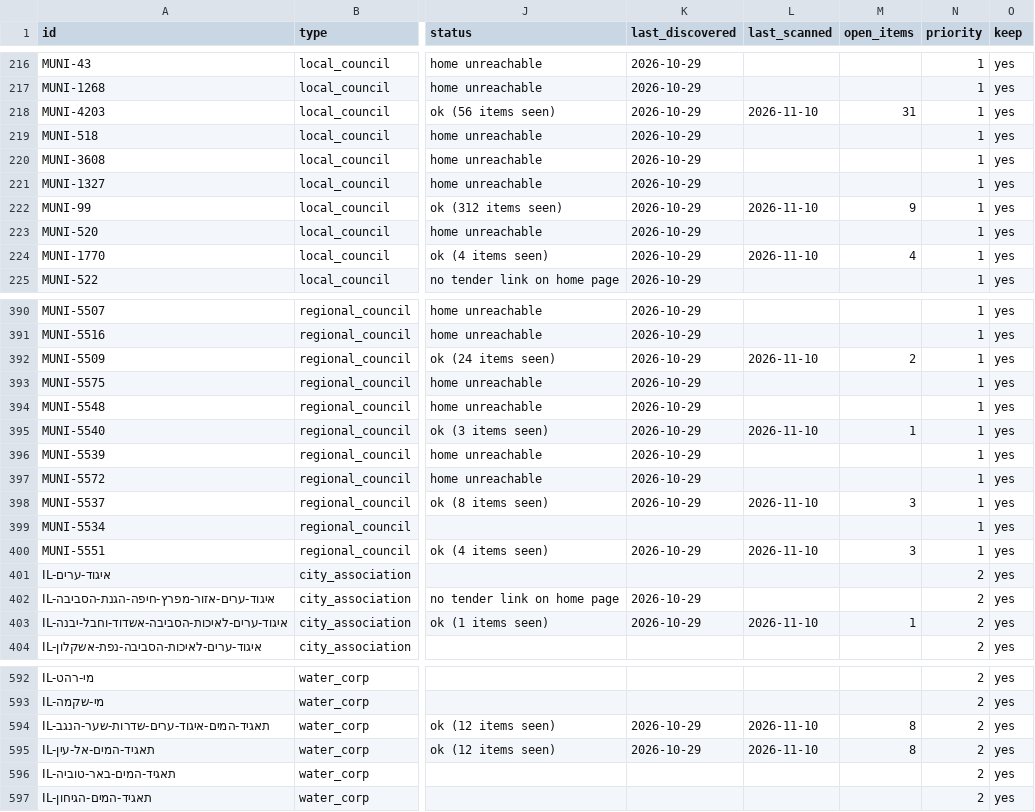
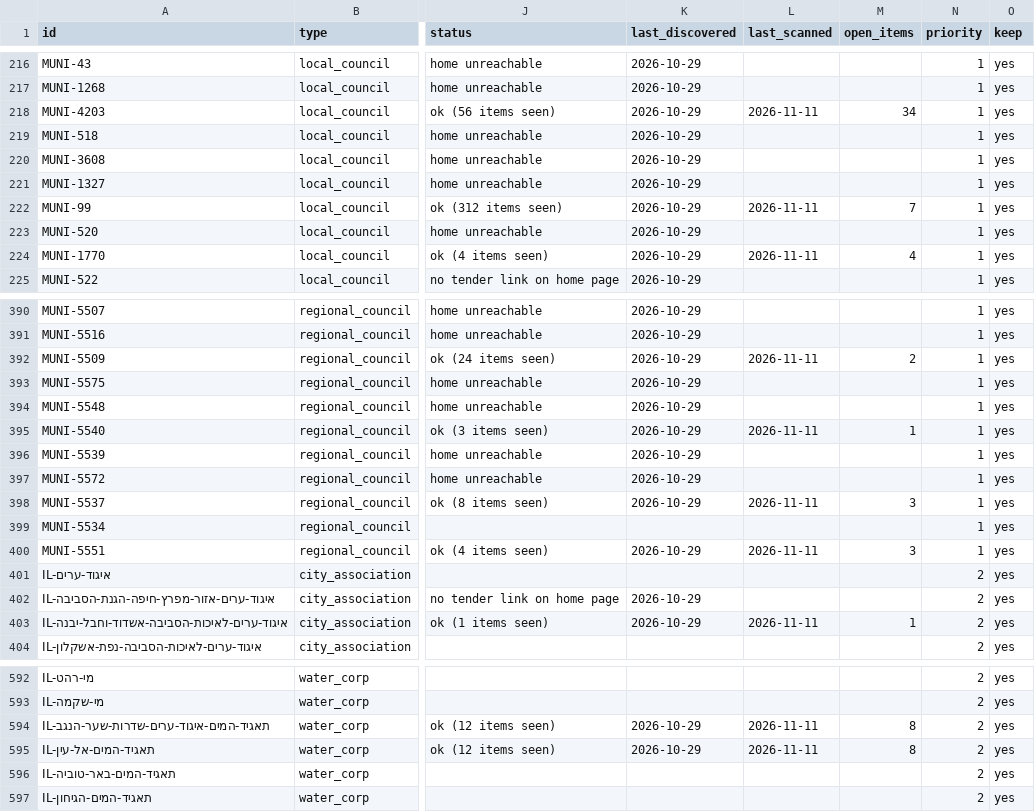
Before and after one commit to etaram/commodity-feeder, a CSV file: data/israel/bodies.csv, drawn as a sheet; only a part is shown, gaps mark what is left out; the diff covers the shown part only; the diff names each change by its address in the sheet, - before the commit and + after, or states it on an @@ line.

```diff
--- a/data/israel/bodies.csv
+++ b/data/israel/bodies.csv
-L218 (last_scanned): 2026-11-10
+L218 (last_scanned): 2026-11-11
-M218 (open_items): 31
+M218 (open_items): 34
-L222 (last_scanned): 2026-11-10
+L222 (last_scanned): 2026-11-11
-M222 (open_items): 9
+M222 (open_items): 7
-L224 (last_scanned): 2026-11-10
+L224 (last_scanned): 2026-11-11
-L392 (last_scanned): 2026-11-10
+L392 (last_scanned): 2026-11-11
-L395 (last_scanned): 2026-11-10
+L395 (last_scanned): 2026-11-11
-L398 (last_scanned): 2026-11-10
+L398 (last_scanned): 2026-11-11
-L400 (last_scanned): 2026-11-10
+L400 (last_scanned): 2026-11-11
-L403 (last_scanned): 2026-11-10
+L403 (last_scanned): 2026-11-11
-L594:L595 (last_scanned): 2026-11-10
+L594:L595 (last_scanned): 2026-11-11
```
Also changed, not shown: 127 edited cells elsewhere in this file, 3 other files.
